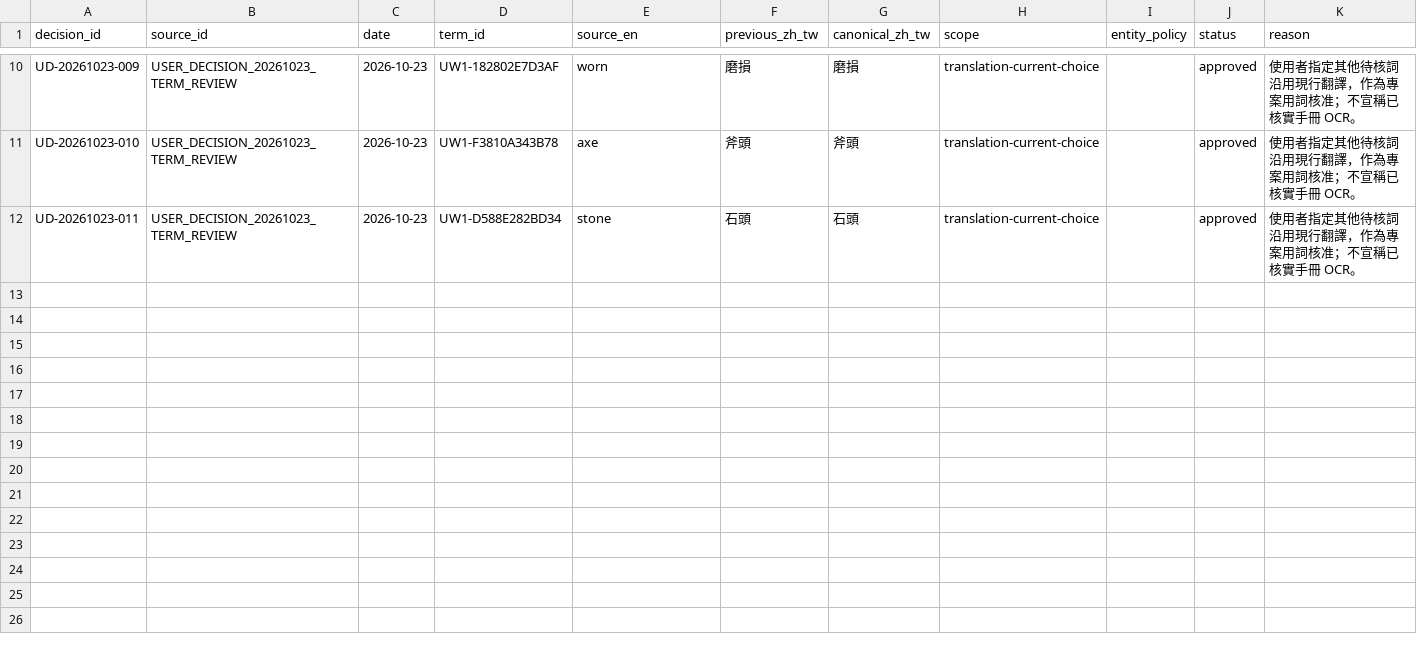
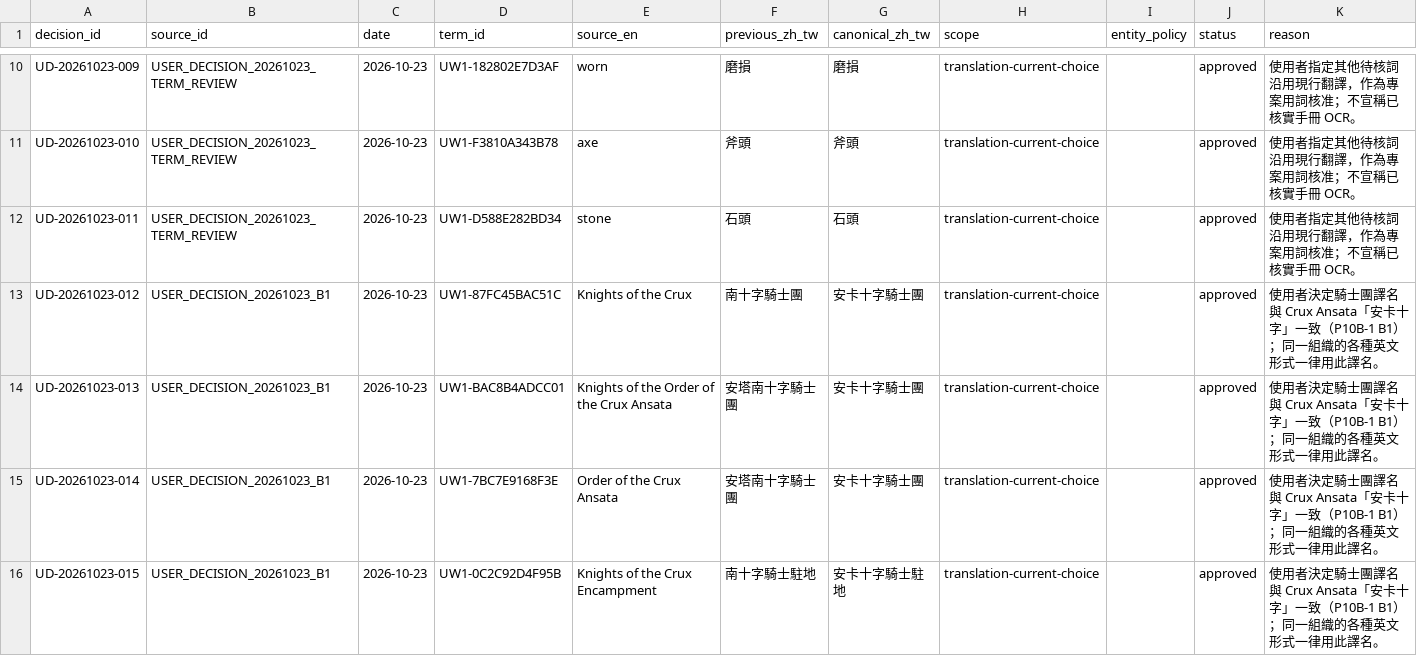
Before and after one commit to pmanyeh/underworld-exhumed, a TSV file: uw1/i18n/zh-TW/authority/USER-DECISIONS.tsv, drawn as a sheet; only a part is shown, gaps mark what is left out; the diff names each change by its address in the sheet, - before the commit and + after, or states it on an @@ line.

```diff
--- a/uw1/i18n/zh-TW/authority/USER-DECISIONS.tsv
+++ b/uw1/i18n/zh-TW/authority/USER-DECISIONS.tsv
+row 13: UD-20261023-012 | USER_DECISION_20261023_B1 | 2026-10-23 | UW1-87FC45BAC51C | Knights of the Crux | 南十字騎士團 | 安卡十字騎士團 | translation-current-choice |  | approved | 使用者決定騎士團譯名與 Crux Ansata「安卡十字」一致（P10B-1 B1）；同一組織的各種英文形式一律用此譯名。
+row 14: UD-20261023-013 | USER_DECISION_20261023_B1 | 2026-10-23 | UW1-BAC8B4ADCC01 | Knights of the Order of the Crux Ansata | 安塔南十字騎士團 | 安卡十字騎士團 | translation-current-choice |  | approved | 使用者決定騎士團譯名與 Crux Ansata「安卡十字」一致（P10B-1 B1）；同一組織的各種英文形式一律用此譯名。
+row 15: UD-20261023-014 | USER_DECISION_20261023_B1 | 2026-10-23 | UW1-7BC7E9168F3E | Order of the Crux Ansata | 安塔南十字騎士團 | 安卡十字騎士團 | translation-current-choice |  | approved | 使用者決定騎士團譯名與 Crux Ansata「安卡十字」一致（P10B-1 B1）；同一組織的各種英文形式一律用此譯名。
+row 16: UD-20261023-015 | USER_DECISION_20261023_B1 | 2026-10-23 | UW1-0C2C92D4F95B | Knights of the Crux Encampment | 南十字騎士駐地 | 安卡十字騎士駐地 | translation-current-choice |  | approved | 使用者決定騎士團譯名與 Crux Ansata「安卡十字」一致（P10B-1 B1）；同一組織的各種英文形式一律用此譯名。
```
Also changed, not shown: uw1/i18n/zh-TW/authority/GLOSSARY.tsv, uw1/i18n/zh-TW/authority/GUIDE-ALIGNMENT.tsv, 5 other files.
